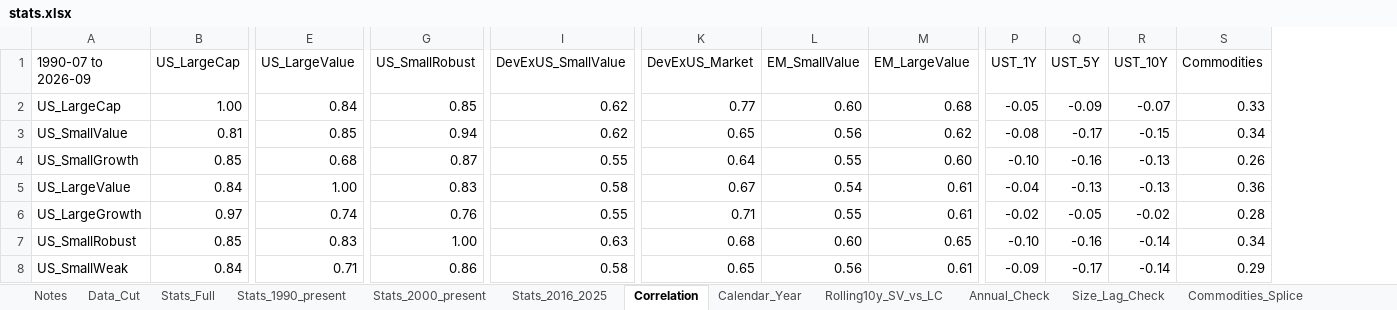
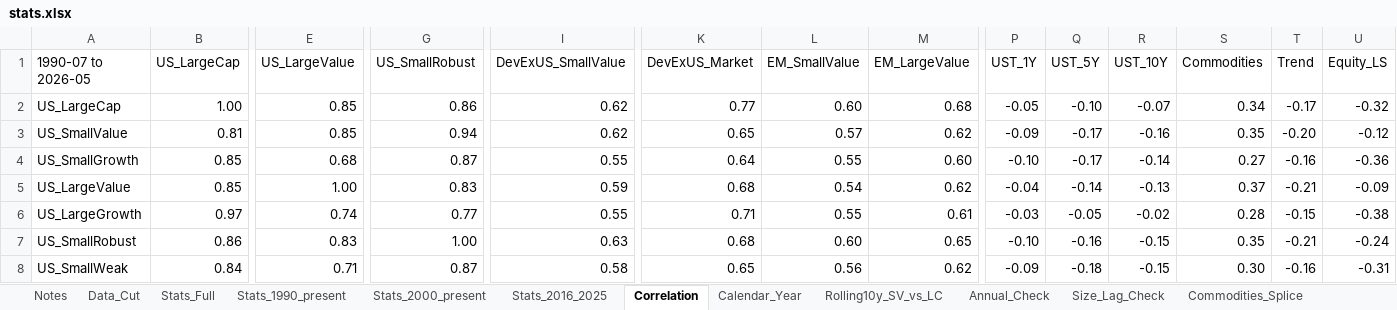
Before and after one commit to zacharynorman923-design/Optimizer, an Excel workbook: data/processed/stats.xlsx, sheet Correlation, drawn as a sheet; only a part is shown, gaps mark what is left out; values as stored, in another font and other column widths than the file's, no borders; the diff covers the shown part only; the diff names each change by its address in the sheet, - before the commit and + after, or states it on an @@ line.

```diff
--- a/data/processed/stats.xlsx (sheet Correlation)
+++ b/data/processed/stats.xlsx (sheet Correlation)
+column T (Trend), rows 2-8: -0.17 | -0.20 | -0.16 | -0.21 | -0.15 | -0.21 | -0.16
+column U (Equity_LS), rows 2-8: -0.32 | -0.12 | -0.36 | -0.09 | -0.38 | -0.24 | -0.31
-A1: 1990-07 to 2026-09
+A1: 1990-07 to 2026-05
-E2 (US_LargeValue): 0.84
+E2 (US_LargeValue): 0.85
-G2 (US_SmallRobust): 0.85
+G2 (US_SmallRobust): 0.86
-Q2 (UST_5Y): -0.09
+Q2 (UST_5Y): -0.10
-S2 (Commodities): 0.33
+S2 (Commodities): 0.34
-L3 (EM_SmallValue): 0.56
+L3 (EM_SmallValue): 0.57
-P3 (UST_1Y): -0.08
+P3 (UST_1Y): -0.09
-R3 (UST_10Y): -0.15
+R3 (UST_10Y): -0.16
-S3 (Commodities): 0.34
+S3 (Commodities): 0.35
-Q4 (UST_5Y): -0.16
+Q4 (UST_5Y): -0.17
-R4 (UST_10Y): -0.13
+R4 (UST_10Y): -0.14
-S4 (Commodities): 0.26
+S4 (Commodities): 0.27
-B5 (US_LargeCap): 0.84
+B5 (US_LargeCap): 0.85
-I5 (DevExUS_SmallValue): 0.58
+I5 (DevExUS_SmallValue): 0.59
-K5 (DevExUS_Market): 0.67
+K5 (DevExUS_Market): 0.68
-M5 (EM_LargeValue): 0.61
+M5 (EM_LargeValue): 0.62
-Q5 (UST_5Y): -0.13
+Q5 (UST_5Y): -0.14
-S5 (Commodities): 0.36
+S5 (Commodities): 0.37
-G6 (US_SmallRobust): 0.76
+G6 (US_SmallRobust): 0.77
-P6 (UST_1Y): -0.02
+P6 (UST_1Y): -0.03
-B7 (US_LargeCap): 0.85
+B7 (US_LargeCap): 0.86
-R7:R8 (UST_10Y): -0.14
+R7:R8 (UST_10Y): -0.15
-S7 (Commodities): 0.34
+S7 (Commodities): 0.35
-G8 (US_SmallRobust): 0.86
+G8 (US_SmallRobust): 0.87
-M8 (EM_LargeValue): 0.61
+M8 (EM_LargeValue): 0.62
-Q8 (UST_5Y): -0.17
+Q8 (UST_5Y): -0.18
-S8 (Commodities): 0.29
+S8 (Commodities): 0.30
```
Also changed, not shown: 2 added rows and 47 edited cells elsewhere in this sheet, sheet Data_Cut, sheet Stats_1990_present, sheet Stats_2000_present, sheet Stats_2016_2025, sheet Stats_Full, sheet Calendar_Year, 3 more sheets, 14 other files.
